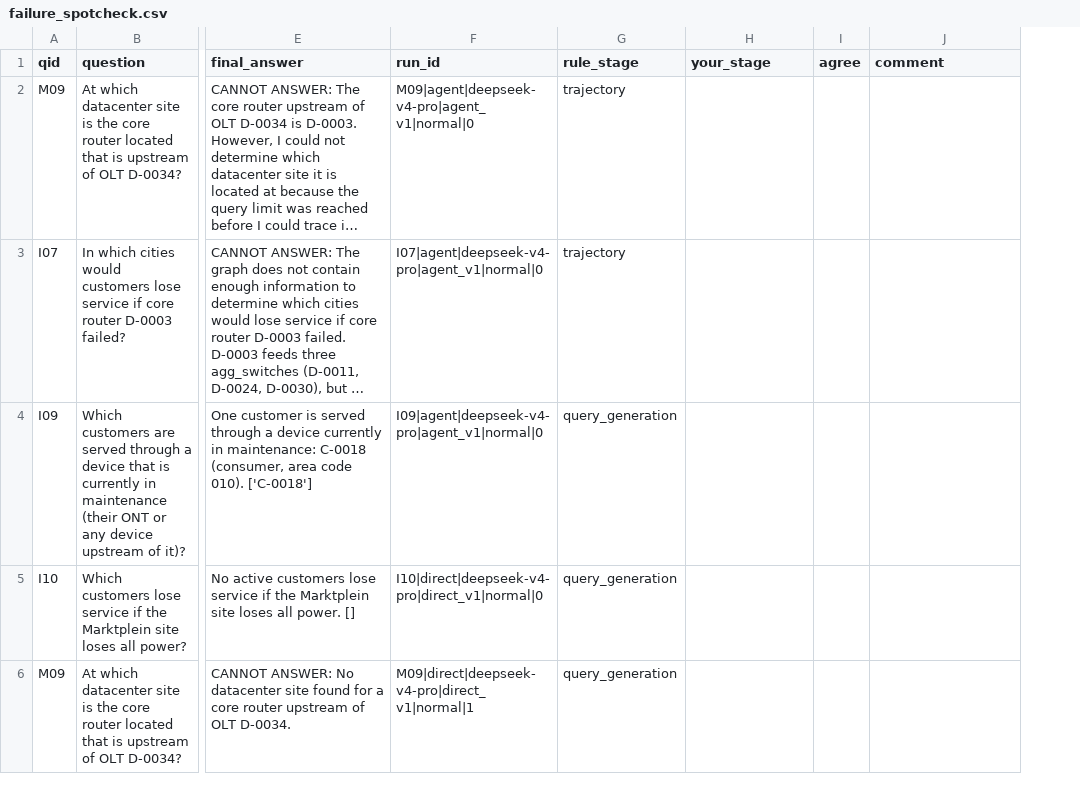
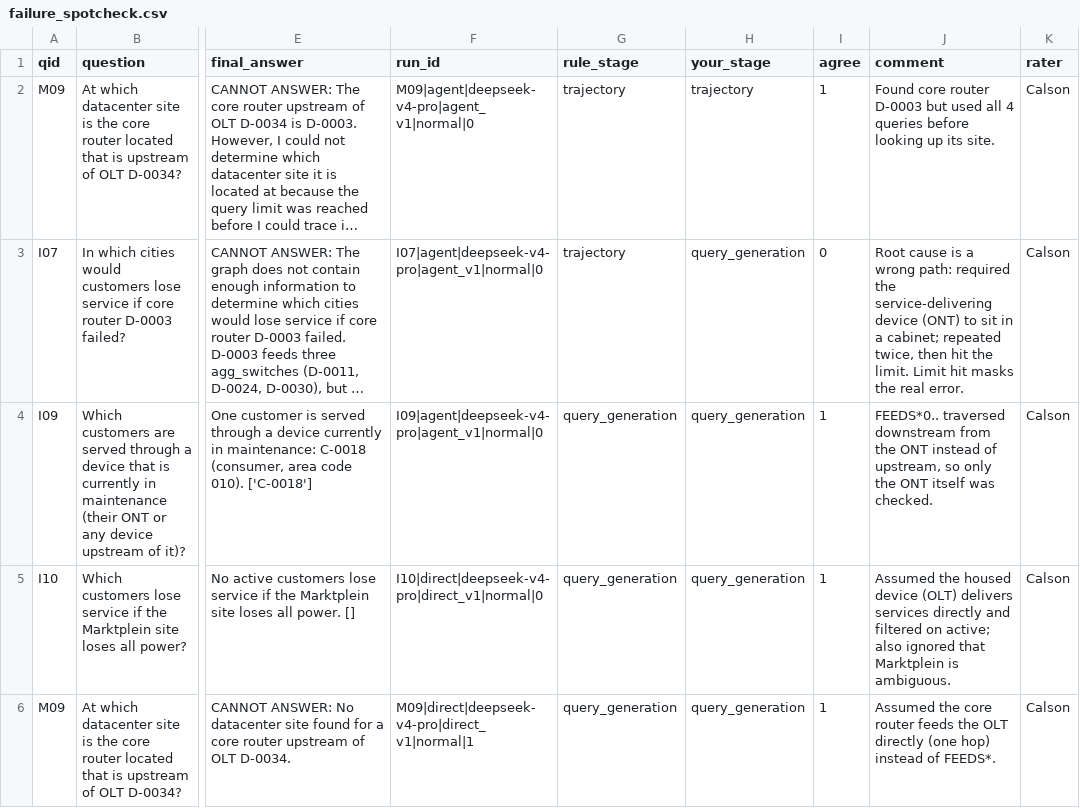
Before and after one commit to calson66/netgraph-eval, a CSV file: data/failure_spotcheck.csv, drawn as a sheet; only a part is shown, gaps mark what is left out; long unchanged cells end in …; the diff covers the shown part only; the diff names each change by its address in the sheet, - before the commit and + after, or states it on an @@ line.

```diff
--- a/data/failure_spotcheck.csv
+++ b/data/failure_spotcheck.csv
+column K (rater), rows 2-6: all Calson
-H2 (your_stage): (empty)
+H2 (your_stage): trajectory
-I2 (agree): (empty)
+I2 (agree): 1
-J2 (comment): (empty)
+J2 (comment): Found core router D-0003 but used all 4 queries before looking up its site.
-H3:H6 (your_stage): (empty)
+H3:H6 (your_stage): query_generation
-I3 (agree): (empty)
+I3 (agree): 0
-J3 (comment): (empty)
+J3 (comment): Root cause is a wrong path: required the service-delivering device (ONT) to sit in a cabinet; repeated twice, then hit the limit. Limit hit masks the real error.
-I4:I6 (agree): (empty)
+I4:I6 (agree): 1
-J4 (comment): (empty)
+J4 (comment): FEEDS*0.. traversed downstream from the ONT instead of upstream, so only the ONT itself was checked.
-J5 (comment): (empty)
+J5 (comment): Assumed the housed device (OLT) delivers services directly and filtered on active; also ignored that Marktplein is ambiguous.
-J6 (comment): (empty)
+J6 (comment): Assumed the core router feeds the OLT directly (one hop) instead of FEEDS*.
```
Also changed, not shown: 15 edited cells elsewhere in this file, data/human_ratings.csv, 2 other files.
